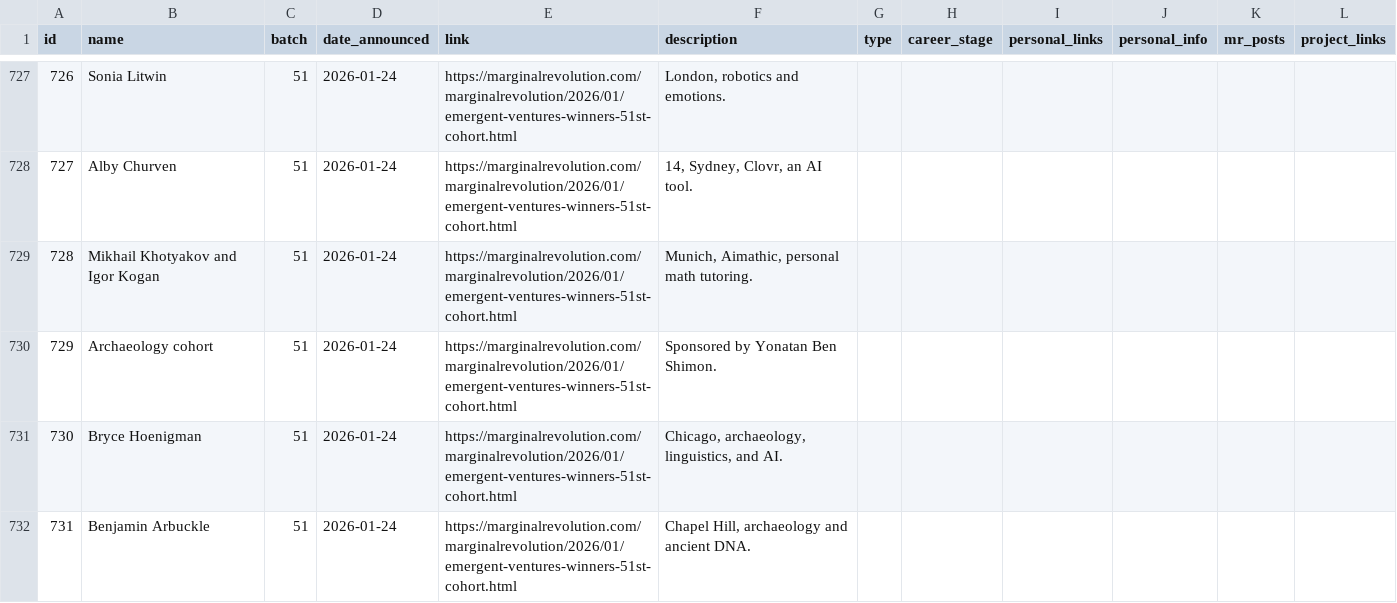
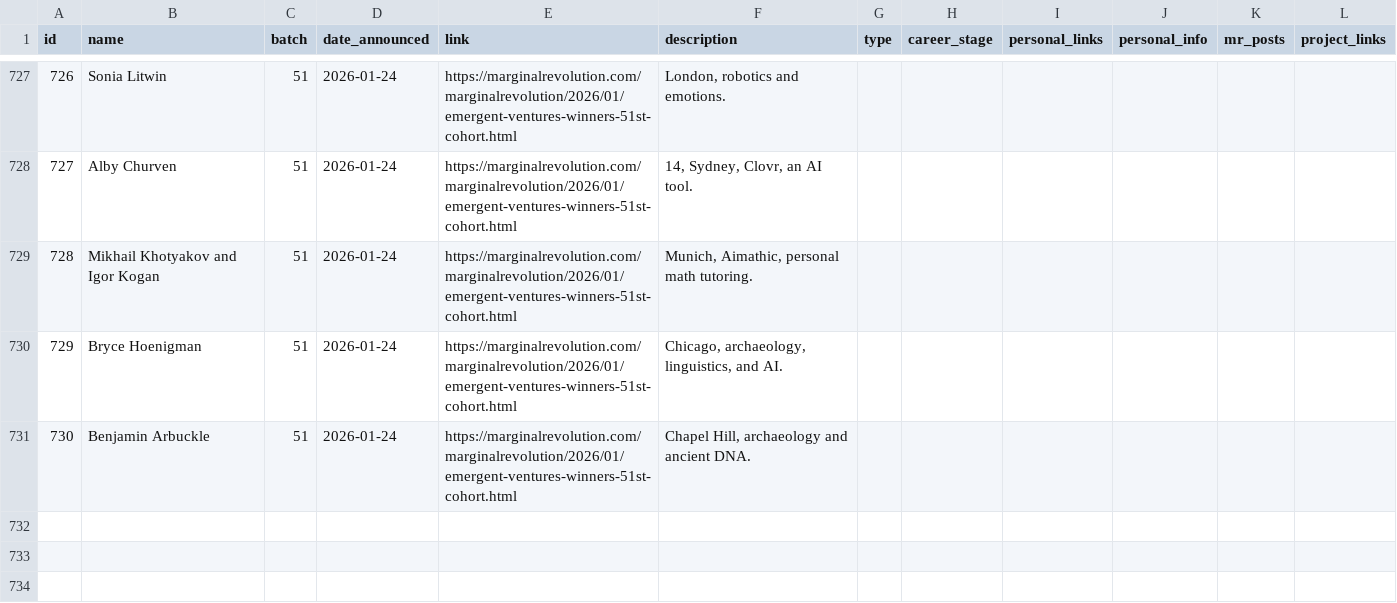
Before and after one commit to nqureshi/ev-search-python, a CSV file: data/ev-winners.csv, drawn as a sheet; only a part is shown, gaps mark what is left out; removed rows and columns are numbered as before the commit, all else as after; the diff names each change by its address in the sheet, - before the commit and + after, or states it on an @@ line.

Commit message:
cohort 51 minor fix

```diff
--- a/data/ev-winners.csv
+++ b/data/ev-winners.csv
-row 730: 729 | Archaeology cohort | 51 | 2026-01-24 | https://marginalrevolution.com/marginalrevolution/2026/01/emergent-ventures-winners-51st-cohort.html | Sponsored by Yonatan Ben Shimon.
@@ column A (id) renumbered from row 730 down @@
```
Also changed, not shown: 1 other file.
